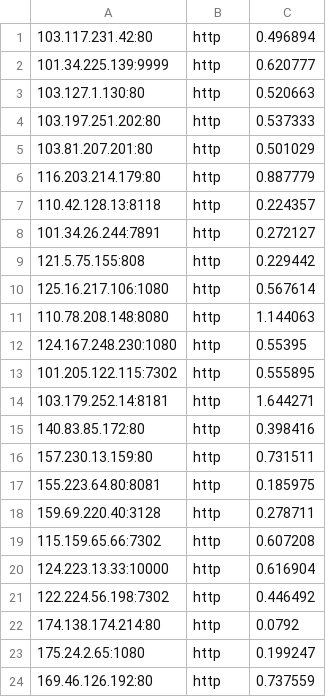
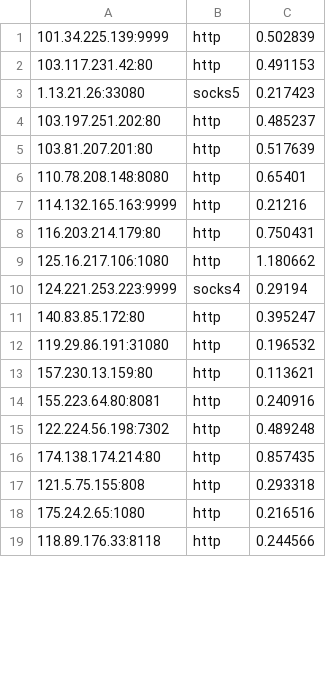
Before and after one commit to ChangJr7/PROXY, a CSV file: proxies/excluded.csv, drawn as a sheet; only a part is shown; the diff covers the shown part only.

```diff
--- a/proxies/excluded.csv
+++ b/proxies/excluded.csv
@@ -1,24 +1,19 @@
-103.117.231.42:80,http,0.496894
-101.34.225.139:9999,http,0.620777
-103.127.1.130:80,http,0.520663
-103.197.251.202:80,http,0.537333
-103.81.207.201:80,http,0.501029
-116.203.214.179:80,http,0.887779
-110.42.128.13:8118,http,0.224357
-101.34.26.244:7891,http,0.272127
-121.5.75.155:808,http,0.229442
-125.16.217.106:1080,http,0.567614
-110.78.208.148:8080,http,1.144063
-124.167.248.230:1080,http,0.55395
-101.205.122.115:7302,http,0.555895
-103.179.252.14:8181,http,1.644271
-140.83.85.172:80,http,0.398416
-157.230.13.159:80,http,0.731511
-155.223.64.80:8081,http,0.185975
-159.69.220.40:3128,http,0.278711
-115.159.65.66:7302,http,0.607208
-124.223.13.33:10000,http,0.616904
-122.224.56.198:7302,http,0.446492
-174.138.174.214:80,http,0.0792
-175.24.2.65:1080,http,0.199247
-169.46.126.192:80,http,0.737559
+101.34.225.139:9999,http,0.502839
+103.117.231.42:80,http,0.491153
+1.13.21.26:33080,socks5,0.217423
+103.197.251.202:80,http,0.485237
+103.81.207.201:80,http,0.517639
+110.78.208.148:8080,http,0.65401
+114.132.165.163:9999,http,0.21216
+116.203.214.179:80,http,0.750431
+125.16.217.106:1080,http,1.180662
+124.221.253.223:9999,socks4,0.29194
+140.83.85.172:80,http,0.395247
+119.29.86.191:31080,http,0.196532
+157.230.13.159:80,http,0.113621
+155.223.64.80:8081,http,0.240916
+122.224.56.198:7302,http,0.489248
+174.138.174.214:80,http,0.857435
+121.5.75.155:808,http,0.293318
+175.24.2.65:1080,http,0.216516
+118.89.176.33:8118,http,0.244566
```
Also changed, not shown: 7 added rows, 8 removed rows and 20 edited cells elsewhere in this file, proxies/misconfigured.csv, proxies/provider.csv, 16 other files.
